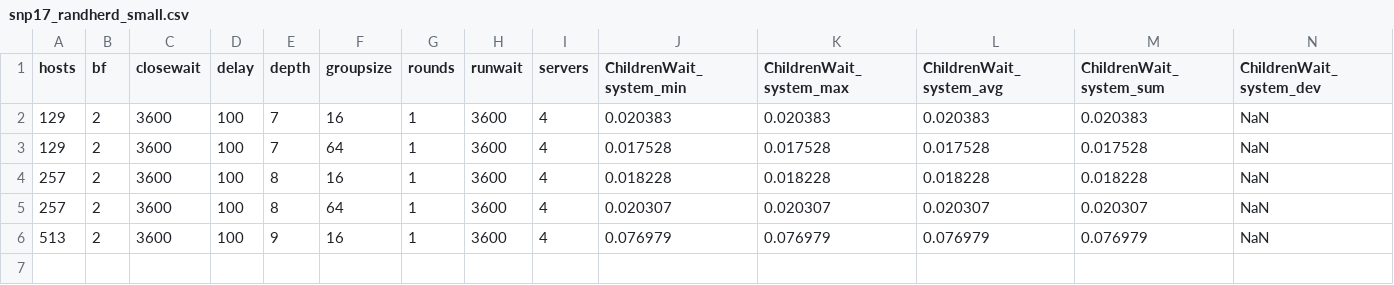
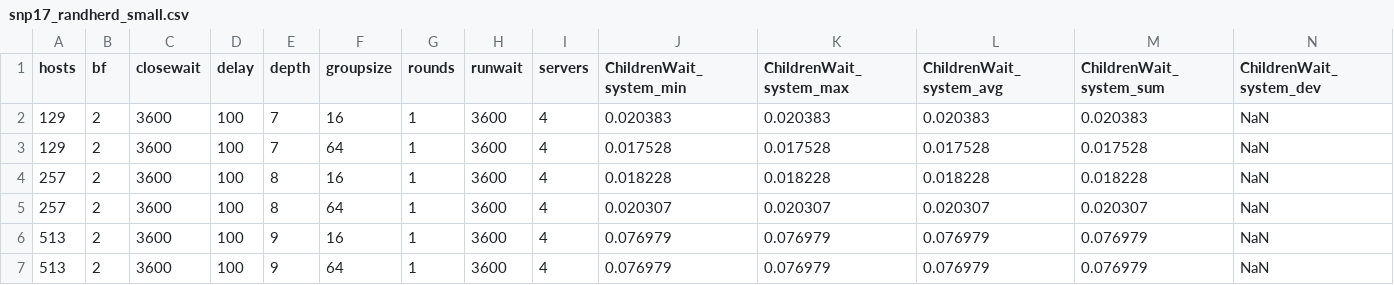
Before and after one commit to dedis/cothority, a CSV file: simul/matplotlib/SNP_2017/snp17_randherd_small.csv, drawn as a sheet; only a part is shown; rows hold the shown columns only; the diff names each change by its address in the sheet, - before the commit and + after, or states it on an @@ line.

```diff
--- a/simul/matplotlib/SNP_2017/snp17_randherd_small.csv
+++ b/simul/matplotlib/SNP_2017/snp17_randherd_small.csv
+row 7: 513 | 2 | 3600 | 100 | 9 | 64 | 1 | 3600 | 4 | 0.076979 | 0.076979 | 0.076979 | 0.076979 | NaN
```
Also changed, not shown: simul/matplotlib/SNP_2017/snp17_cosi_small.csv, simul/matplotlib/SNP_2017/snp17_randhound_small.csv, 3 other files.
